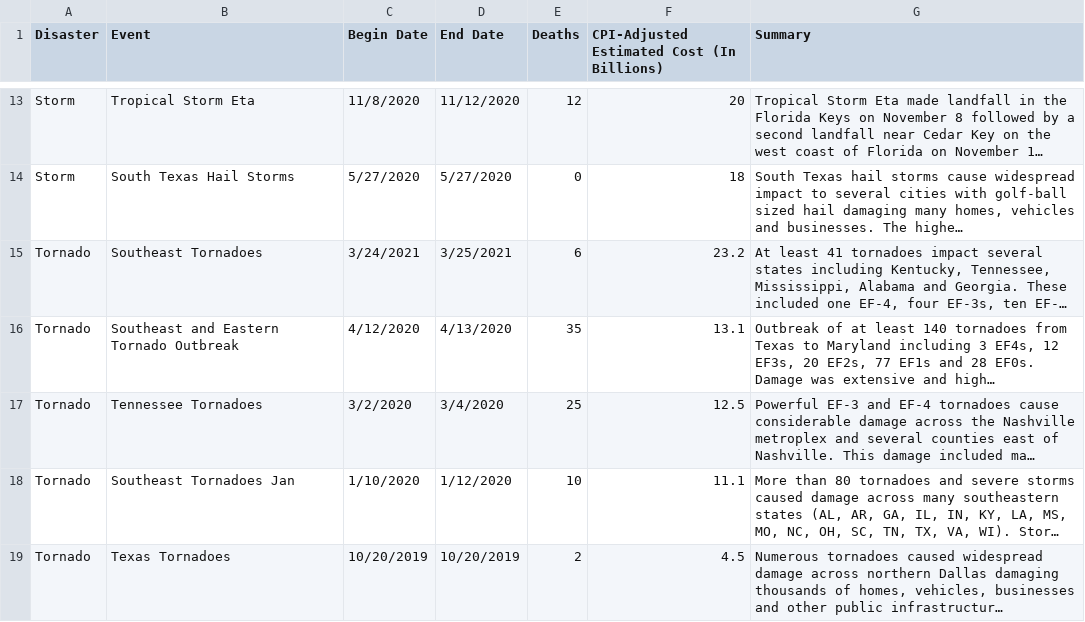
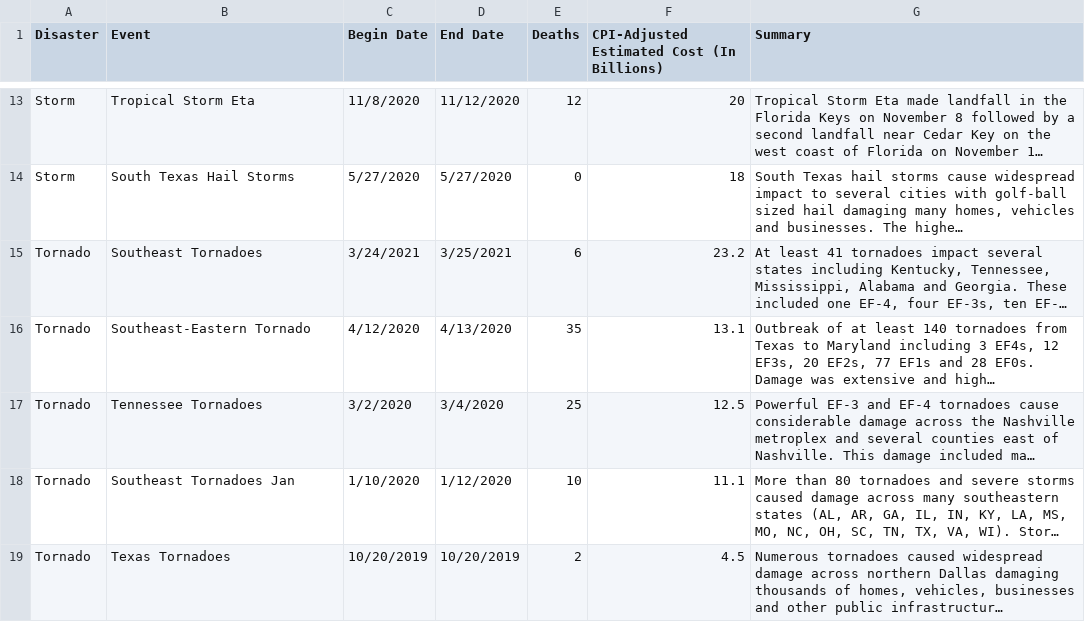
Before and after one commit to 2svelte/project, a CSV file: Assignment 2/datasets/cleaned/disaster_cost(cleaned).csv, drawn as a sheet; only a part is shown, gaps mark what is left out; long unchanged cells end in …; the diff names each change by its address in the sheet, - before the commit and + after, or states it on an @@ line.

Commit message:
Cleaned data

```diff
--- a/Assignment 2/datasets/cleaned/disaster_cost(cleaned).csv
+++ b/Assignment 2/datasets/cleaned/disaster_cost(cleaned).csv
-B16 (Event): Southeast and Eastern Tornado Outbreak
+B16 (Event): Southeast-Eastern Tornado
```
